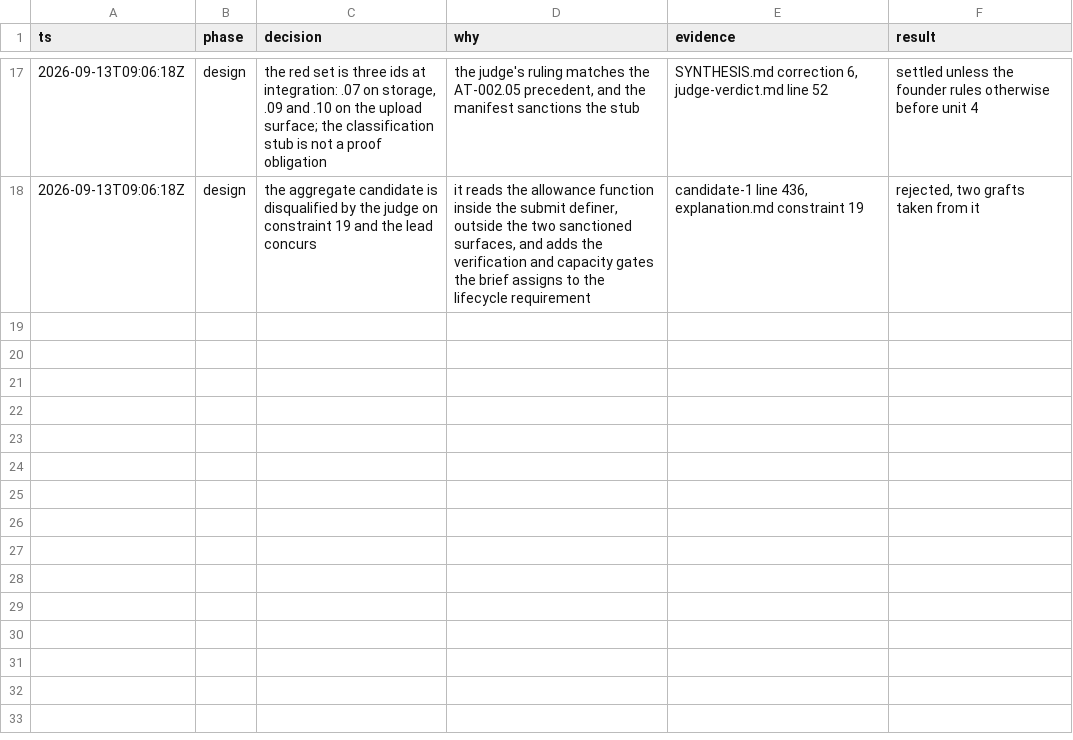
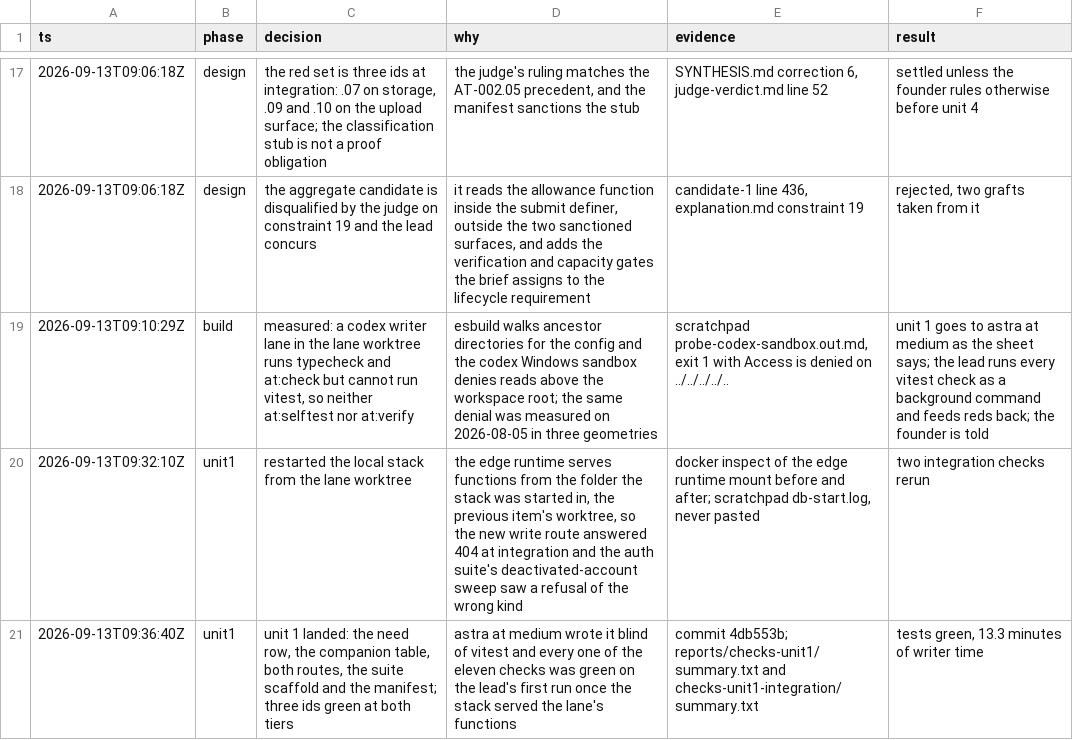
Before and after one commit to nirdrang/ai4good, a TSV file: loop/items/AI4DEV-120/decisions.tsv, drawn as a sheet; only a part is shown, gaps mark what is left out.

```diff
--- a/loop/items/AI4DEV-120/decisions.tsv
+++ b/loop/items/AI4DEV-120/decisions.tsv
@@ -18 +18,4 @@ ts	phase	decision	why	evidence	result
 2026-09-13T09:06:18Z	design	the aggregate candidate is disqualified by the judge on constraint 19 and the lead concurs	it reads the allowance function inside the submit definer, outside the two sanctioned surfaces, and adds the verification and capacity gates the brief assigns to the lifecycle requirement	candidate-1 line 436, explanation.md constraint 19	rejected, two grafts taken from it
+2026-09-13T09:10:29Z	build	measured: a codex writer lane in the lane worktree runs typecheck and at:check but cannot run vitest, so neither at:selftest nor at:verify	esbuild walks ancestor directories for the config and the codex Windows sandbox denies reads above the workspace root; the same denial was measured on 2026-08-05 in three geometries	scratchpad probe-codex-sandbox.out.md, exit 1 with Access is denied on ../../../../..	unit 1 goes to astra at medium as the sheet says; the lead runs every vitest check as a background command and feeds reds back; the founder is told
+2026-09-13T09:32:10Z	unit1	restarted the local stack from the lane worktree	the edge runtime serves functions from the folder the stack was started in, the previous item's worktree, so the new write route answered 404 at integration and the auth suite's deactivated-account sweep saw a refusal of the wrong kind	docker inspect of the edge runtime mount before and after; scratchpad db-start.log, never pasted	two integration checks rerun
+2026-09-13T09:36:40Z	unit1	unit 1 landed: the need row, the companion table, both routes, the suite scaffold and the manifest; three ids green at both tiers	astra at medium wrote it blind of vitest and every one of the eleven checks was green on the lead's first run once the stack served the lane's functions	commit 4db553b; reports/checks-unit1/summary.txt and checks-unit1-integration/summary.txt	tests green, 13.3 minutes of writer time
```
Also changed, not shown: 37 other files.
